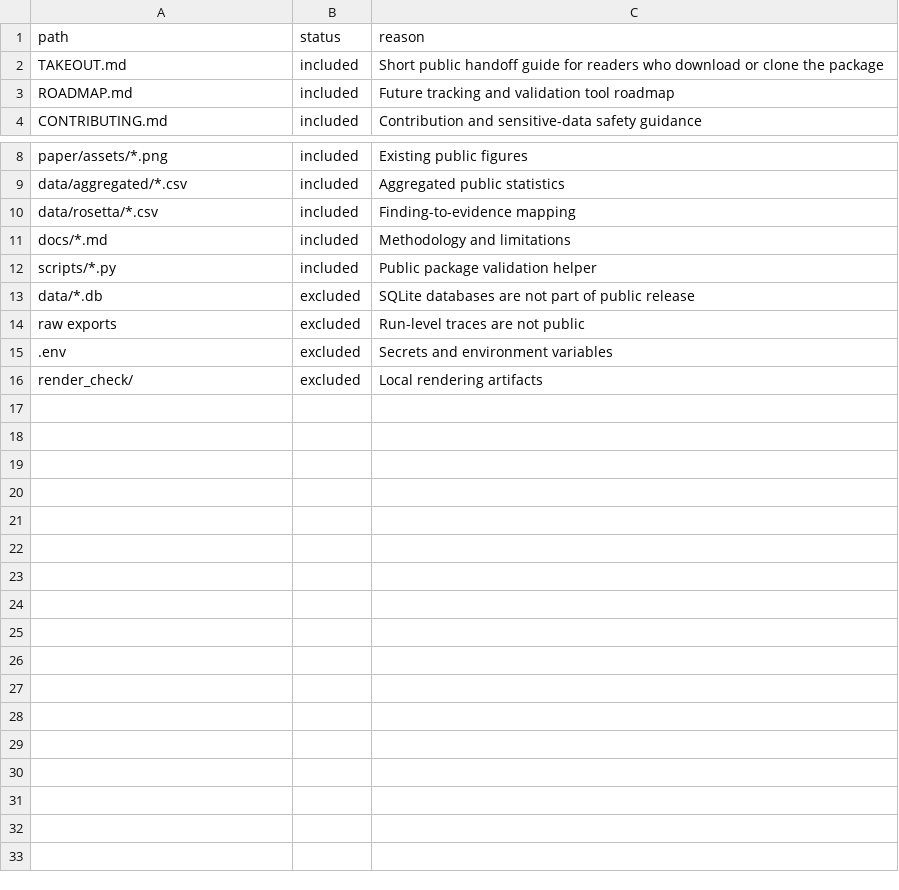
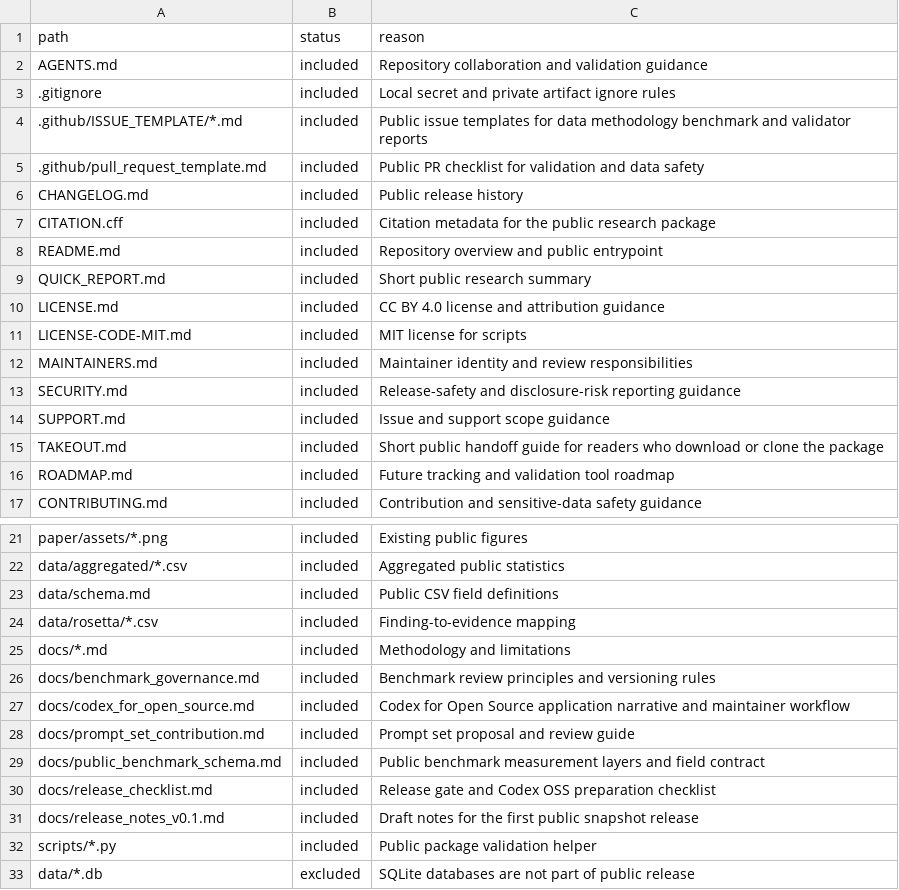
Before and after one commit to jikensitu0814/geo-research, a CSV file: data/rosetta/public_release_manifest.csv, drawn as a sheet; only a part is shown, gaps mark what is left out; the shorter side is filled out with more unchanged rows.

Commit message:
Improve OSS readiness and release governance

```diff
--- a/data/rosetta/public_release_manifest.csv
+++ b/data/rosetta/public_release_manifest.csv
@@ -1,2 +1,15 @@
 path,status,reason
+AGENTS.md,included,Repository collaboration and validation guidance
+.gitignore,included,Local secret and private artifact ignore rules
+.github/ISSUE_TEMPLATE/*.md,included,Public issue templates for data methodology benchmark and validator reports
+.github/pull_request_template.md,included,Public PR checklist for validation and data safety
+CHANGELOG.md,included,Public release history
+CITATION.cff,included,Citation metadata for the public research package
+README.md,included,Repository overview and public entrypoint
+QUICK_REPORT.md,included,Short public research summary
+LICENSE.md,included,CC BY 4.0 license and attribution guidance
+LICENSE-CODE-MIT.md,included,MIT license for scripts
+MAINTAINERS.md,included,Maintainer identity and review responsibilities
+SECURITY.md,included,Release-safety and disclosure-risk reporting guidance
+SUPPORT.md,included,Issue and support scope guidance
 TAKEOUT.md,included,Short public handoff guide for readers who download or clone the package
@@ -9,4 +22,11 @@ paper/assets/*.png,included,Existing public figures
 data/aggregated/*.csv,included,Aggregated public statistics
+data/schema.md,included,Public CSV field definitions
 data/rosetta/*.csv,included,Finding-to-evidence mapping
 docs/*.md,included,Methodology and limitations
+docs/benchmark_governance.md,included,Benchmark review principles and versioning rules
+docs/codex_for_open_source.md,included,Codex for Open Source application narrative and maintainer workflow
+docs/prompt_set_contribution.md,included,Prompt set proposal and review guide
+docs/public_benchmark_schema.md,included,Public benchmark measurement layers and field contract
+docs/release_checklist.md,included,Release gate and Codex OSS preparation checklist
+docs/release_notes_v0.1.md,included,Draft notes for the first public snapshot release
 scripts/*.py,included,Public package validation helper
```
Also changed, not shown: 27 other files.
